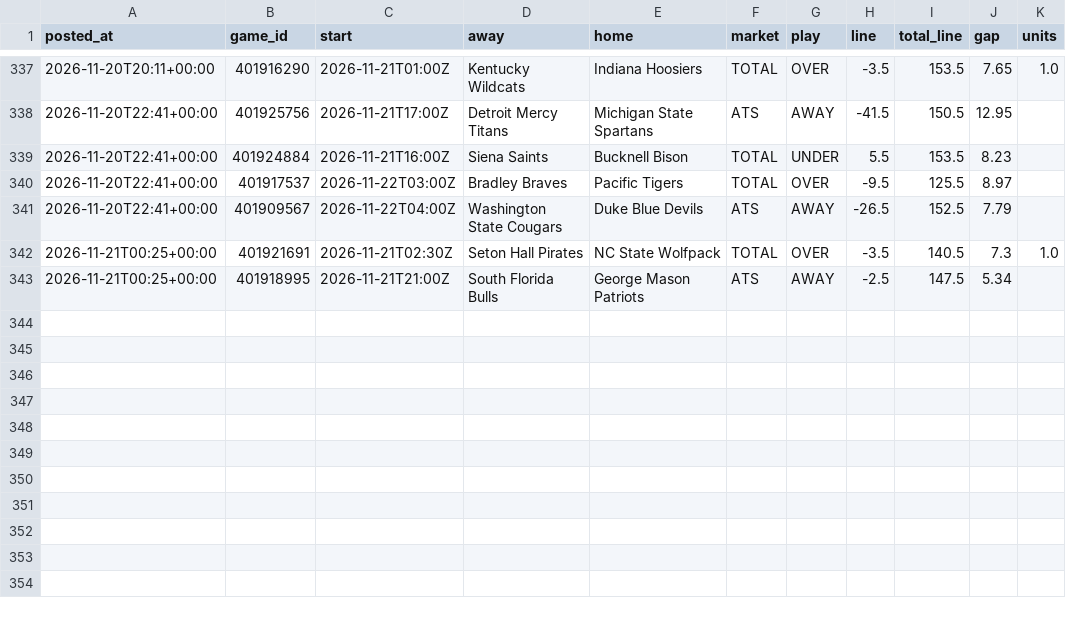
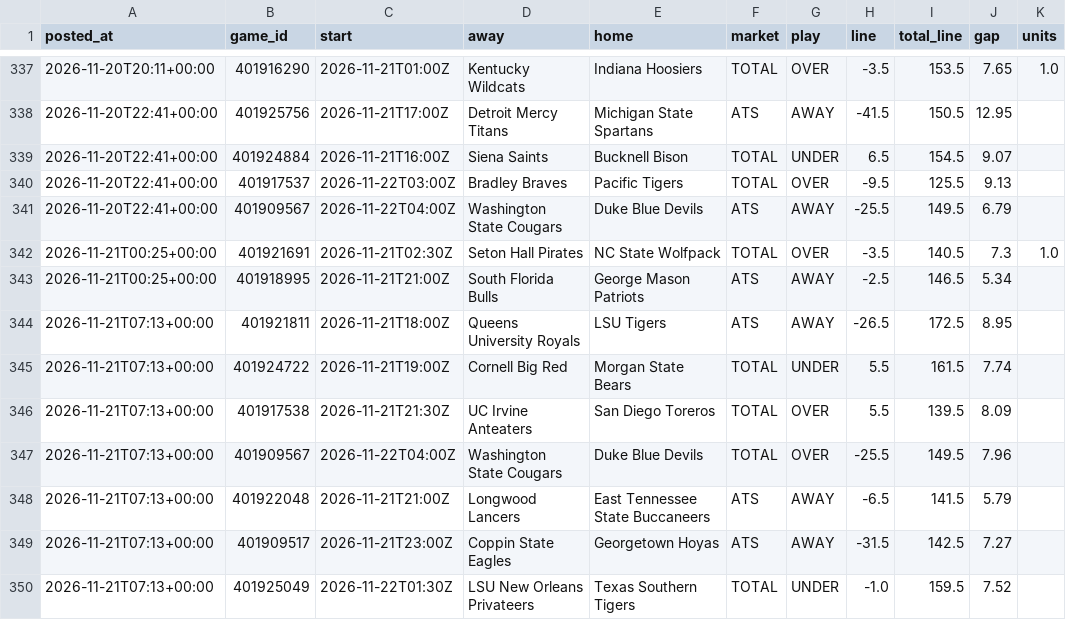
Before and after one commit to patjennings96-ctrl/ncaab-edge-board, a CSV file: data/history/cal_log.csv, drawn as a sheet; only a part is shown, gaps mark what is left out.

```diff
--- a/data/history/cal_log.csv
+++ b/data/history/cal_log.csv
@@ -338,6 +338,13 @@ posted_at,game_id,start,away,home,market,play,line,total_line,gap,units
 2026-11-20T22:41+00:00,401925756,2026-11-21T17:00Z,Detroit Mercy Titans,Michigan State Spartans,ATS,AWAY,-41.5,150.5,12.95,
-2026-11-20T22:41+00:00,401924884,2026-11-21T16:00Z,Siena Saints,Bucknell Bison,TOTAL,UNDER,5.5,153.5,8.23,
-2026-11-20T22:41+00:00,401917537,2026-11-22T03:00Z,Bradley Braves,Pacific Tigers,TOTAL,OVER,-9.5,125.5,8.97,
-2026-11-20T22:41+00:00,401909567,2026-11-22T04:00Z,Washington State Cougars,Duke Blue Devils,ATS,AWAY,-26.5,152.5,7.79,
+2026-11-20T22:41+00:00,401924884,2026-11-21T16:00Z,Siena Saints,Bucknell Bison,TOTAL,UNDER,6.5,154.5,9.07,
+2026-11-20T22:41+00:00,401917537,2026-11-22T03:00Z,Bradley Braves,Pacific Tigers,TOTAL,OVER,-9.5,125.5,9.13,
+2026-11-20T22:41+00:00,401909567,2026-11-22T04:00Z,Washington State Cougars,Duke Blue Devils,ATS,AWAY,-25.5,149.5,6.79,
 2026-11-21T00:25+00:00,401921691,2026-11-21T02:30Z,Seton Hall Pirates,NC State Wolfpack,TOTAL,OVER,-3.5,140.5,7.3,1.0
-2026-11-21T00:25+00:00,401918995,2026-11-21T21:00Z,South Florida Bulls,George Mason Patriots,ATS,AWAY,-2.5,147.5,5.34,
+2026-11-21T00:25+00:00,401918995,2026-11-21T21:00Z,South Florida Bulls,George Mason Patriots,ATS,AWAY,-2.5,146.5,5.34,
+2026-11-21T07:13+00:00,401921811,2026-11-21T18:00Z,Queens University Royals,LSU Tigers,ATS,AWAY,-26.5,172.5,8.95,
+2026-11-21T07:13+00:00,401924722,2026-11-21T19:00Z,Cornell Big Red,Morgan State Bears,TOTAL,UNDER,5.5,161.5,7.74,
+2026-11-21T07:13+00:00,401917538,2026-11-21T21:30Z,UC Irvine Anteaters,San Diego Toreros,TOTAL,OVER,5.5,139.5,8.09,
+2026-11-21T07:13+00:00,401909567,2026-11-22T04:00Z,Washington State Cougars,Duke Blue Devils,TOTAL,OVER,-25.5,149.5,7.96,
+2026-11-21T07:13+00:00,401922048,2026-11-21T21:00Z,Longwood Lancers,East Tennessee State Buccaneers,ATS,AWAY,-6.5,141.5,5.79,
+2026-11-21T07:13+00:00,401909517,2026-11-21T23:00Z,Coppin State Eagles,Georgetown Hoyas,ATS,AWAY,-31.5,142.5,7.27,
+2026-11-21T07:13+00:00,401925049,2026-11-22T01:30Z,LSU New Orleans Privateers,Texas Southern Tigers,TOTAL,UNDER,-1.0,159.5,7.52,
```
Also changed, not shown: data/history/card_log.csv, data/history/components_2027.csv, 9 other files.
